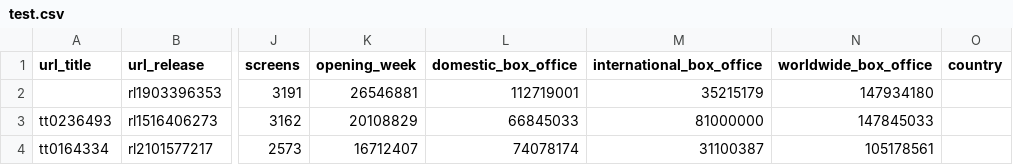
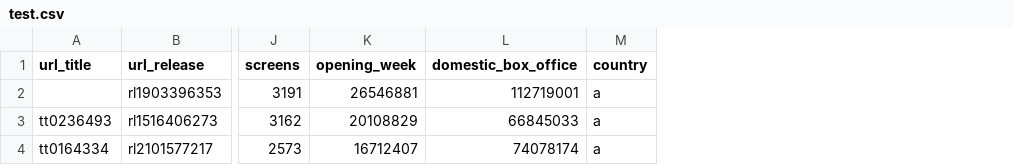
Before and after one commit to QuanTH02/2023.2-Data-Science, a CSV file: mojo/data/test.csv, drawn as a sheet; only a part is shown, gaps mark what is left out; removed rows and columns are numbered as before the commit, all else as after; the diff names each change by its address in the sheet, - before the commit and + after, or states it on an @@ line.

```diff
--- a/mojo/data/test.csv
+++ b/mojo/data/test.csv
-column M (international_box_office), rows 2-4: 35215179 | 81000000 | 31100387
-column N (worldwide_box_office), rows 2-4: 147934180 | 147845033 | 105178561
-M2:M4 (country): (empty)
+M2:M4 (country): a
```
Also changed, not shown: the-numbers/data/update_month/quan.csv, 2 other files.
